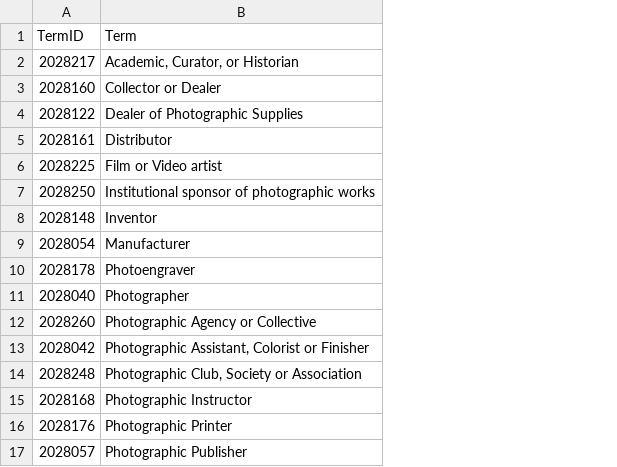
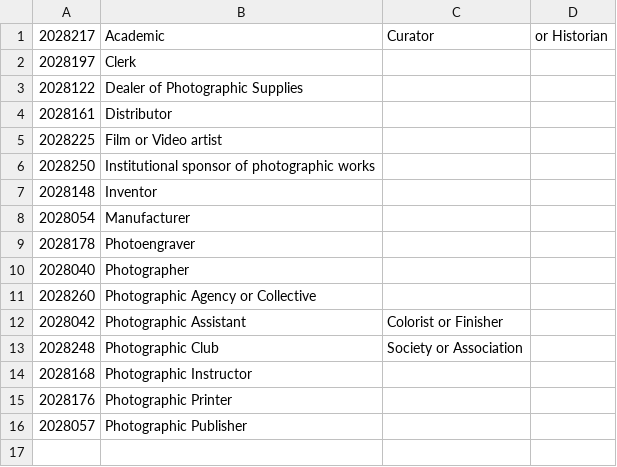
Before and after one commit to NYPL/pic-data, a CSV file: csv/roles.csv, drawn as a sheet; removed rows and columns are numbered as before the commit, all else as after; the diff names each change by its address in the sheet, - before the commit and + after, or states it on an @@ line.

```diff
--- a/csv/roles.csv
+++ b/csv/roles.csv
+column C, row 1: Curator; rows 12-13: Colorist or Finisher | Society or Association
+column D, row 1: or Historian
-row 1: TermID | Term
-B1: Academic, Curator, or Historian
+B1: Academic
-row 3: 2028160 | Collector or Dealer
+row 2: 2028197 | Clerk
-B12: Photographic Assistant, Colorist or Finisher
+B12: Photographic Assistant
-B13: Photographic Club, Society or Association
+B13: Photographic Club
```
Also changed, not shown: csv/biographies.csv, csv/collections.csv, 11 other files.
